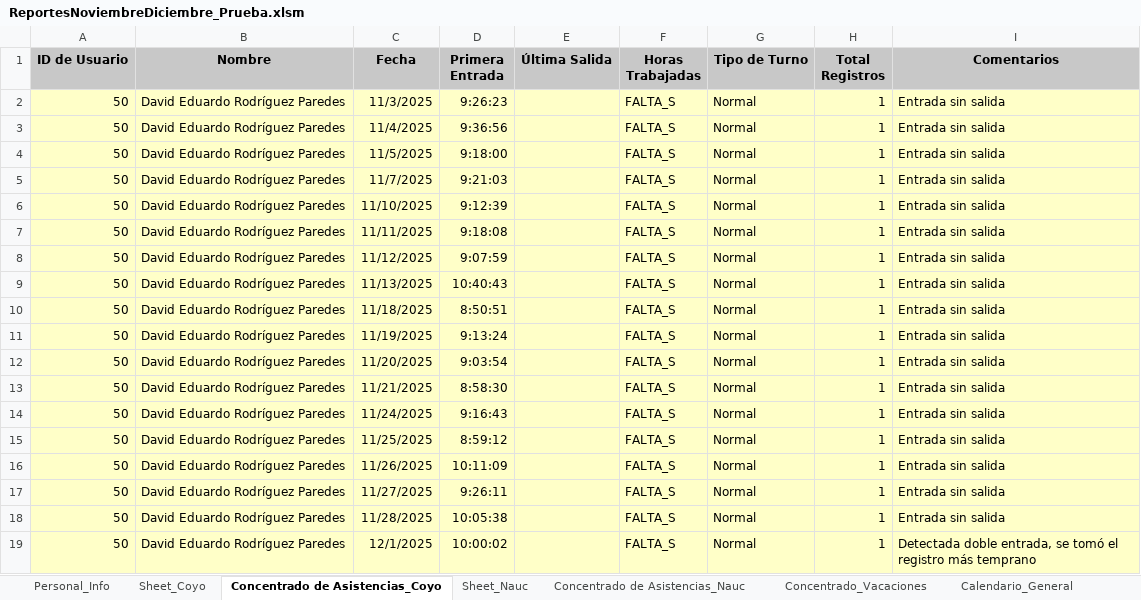
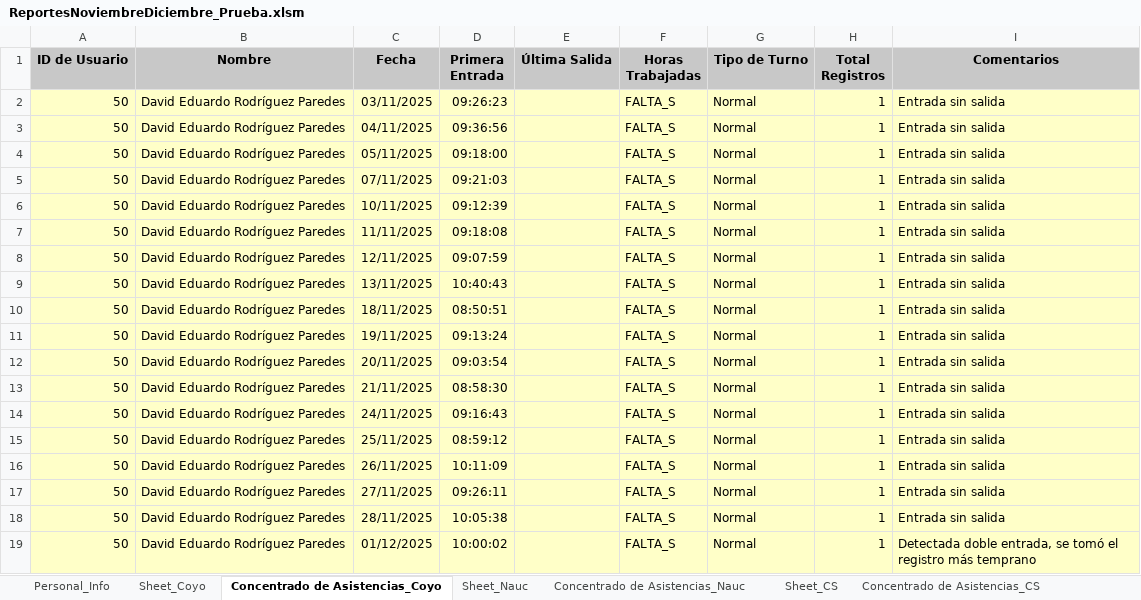
Before and after one commit to AuroraBalseira/SistemaDeAsistecias_Cinecolor, an Excel workbook: ReportesNoviembreDiciembre_Prueba.xlsm, sheet Concentrado de Asistencias_Coyo, drawn as a sheet; only a part is shown; values as stored, in another font and other column widths than the file's, no borders; charts and pictures not drawn; the diff covers the shown part only; the diff names each change by its address in the sheet, - before the commit and + after, or states it on an @@ line.

Commit message:
Implementado info de ColorSurface en el concentrado y el calendario general

```diff
--- a/ReportesNoviembreDiciembre_Prueba.xlsm (sheet Concentrado de Asistencias_Coyo)
+++ b/ReportesNoviembreDiciembre_Prueba.xlsm (sheet Concentrado de Asistencias_Coyo)
+sheet tab: Sheet_CS
+sheet tab: Concentrado de Asistencias_CS
-C2 (Fecha): 11/3/2025
+C2 (Fecha): 03/11/2025
-D2 (Primera Entrada): 9:26:23
+D2 (Primera Entrada): 09:26:23
-C3 (Fecha): 11/4/2025
+C3 (Fecha): 04/11/2025
-D3 (Primera Entrada): 9:36:56
+D3 (Primera Entrada): 09:36:56
-C4 (Fecha): 11/5/2025
+C4 (Fecha): 05/11/2025
-D4 (Primera Entrada): 9:18:00
+D4 (Primera Entrada): 09:18:00
-C5 (Fecha): 11/7/2025
+C5 (Fecha): 07/11/2025
-D5 (Primera Entrada): 9:21:03
+D5 (Primera Entrada): 09:21:03
-C6 (Fecha): 11/10/2025
+C6 (Fecha): 10/11/2025
-D6 (Primera Entrada): 9:12:39
+D6 (Primera Entrada): 09:12:39
-D7 (Primera Entrada): 9:18:08
+D7 (Primera Entrada): 09:18:08
-C8 (Fecha): 11/12/2025
+C8 (Fecha): 12/11/2025
-D8 (Primera Entrada): 9:07:59
+D8 (Primera Entrada): 09:07:59
-C9 (Fecha): 11/13/2025
+C9 (Fecha): 13/11/2025
-C10 (Fecha): 11/18/2025
+C10 (Fecha): 18/11/2025
-D10 (Primera Entrada): 8:50:51
+D10 (Primera Entrada): 08:50:51
-C11 (Fecha): 11/19/2025
+C11 (Fecha): 19/11/2025
-D11 (Primera Entrada): 9:13:24
+D11 (Primera Entrada): 09:13:24
-C12 (Fecha): 11/20/2025
+C12 (Fecha): 20/11/2025
-D12 (Primera Entrada): 9:03:54
+D12 (Primera Entrada): 09:03:54
-C13 (Fecha): 11/21/2025
+C13 (Fecha): 21/11/2025
-D13 (Primera Entrada): 8:58:30
+D13 (Primera Entrada): 08:58:30
-C14 (Fecha): 11/24/2025
+C14 (Fecha): 24/11/2025
-D14 (Primera Entrada): 9:16:43
+D14 (Primera Entrada): 09:16:43
-C15 (Fecha): 11/25/2025
+C15 (Fecha): 25/11/2025
-D15 (Primera Entrada): 8:59:12
+D15 (Primera Entrada): 08:59:12
-C16 (Fecha): 11/26/2025
+C16 (Fecha): 26/11/2025
-C17 (Fecha): 11/27/2025
+C17 (Fecha): 27/11/2025
-D17 (Primera Entrada): 9:26:11
+D17 (Primera Entrada): 09:26:11
-C18 (Fecha): 11/28/2025
+C18 (Fecha): 28/11/2025
-C19 (Fecha): 12/1/2025
+C19 (Fecha): 01/12/2025
```
Also changed, not shown: 1009 edited cells elsewhere in this sheet, sheet Calendario_General, sheet Concentrado de Asistencias_Nauc, sheet Personal_Info, charts or pictures.
